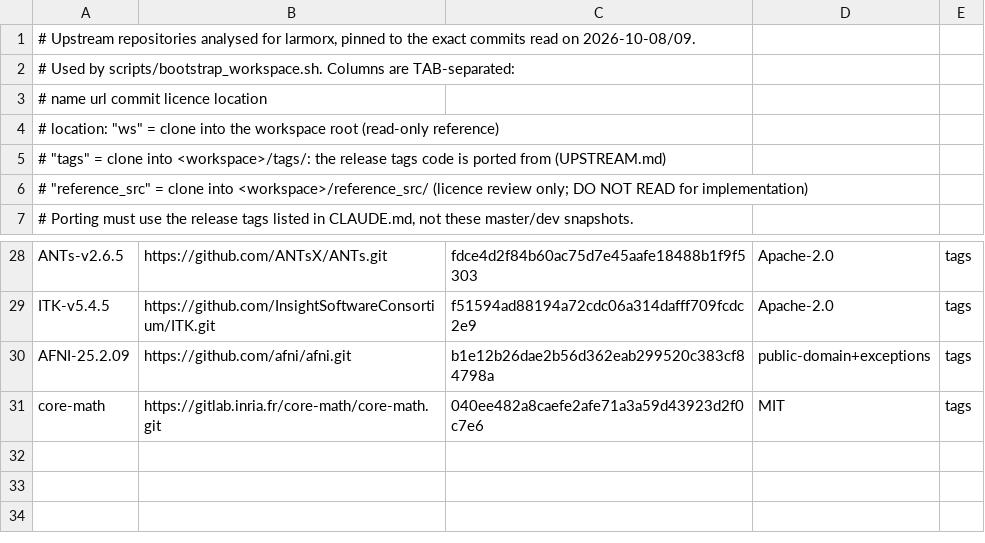
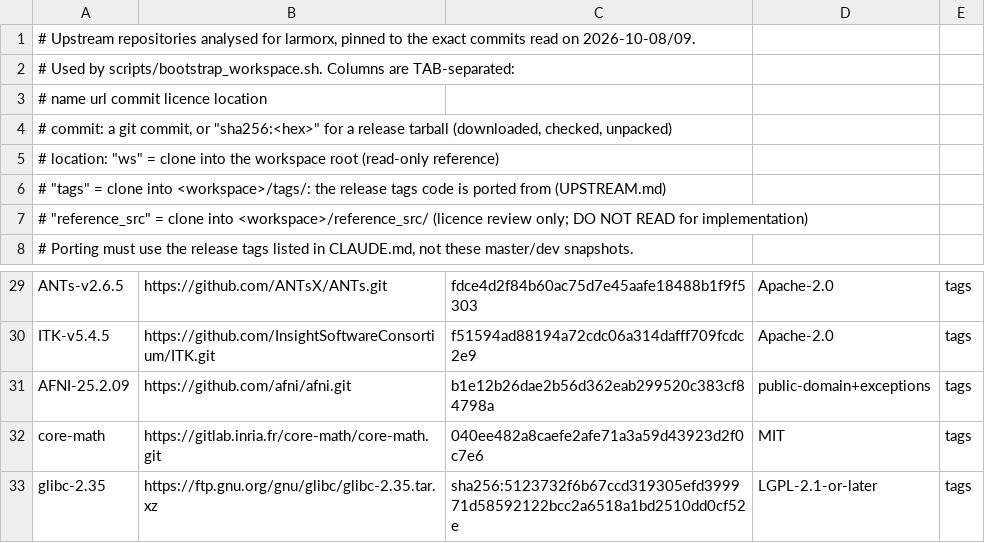
Before and after one commit to karellopez/larmorx, a TSV file: upstream.tsv, drawn as a sheet; only a part is shown, gaps mark what is left out.

Commit message:
Pin glibc 2.35 (sinf/cosf source of the replica); bootstrap fetches release tarballs
upstream.tsv can now pin an upstream by a release tarball's SHA-256 ('sha256:<hex>' in the
commit column): bootstrap_workspace.sh downloads it, checks the hash and unpacks it.
glibc-2.35 is pinned that way (tag glibc-2.35 -> f94f6d8a3572 noted in UPSTREAM.md).
UPSTREAM.md: AFNI's MCW files are translated only in the GPL replica package.

```diff
--- a/upstream.tsv
+++ b/upstream.tsv
@@ -3,2 +3,3 @@
 #   name  url  commit  licence  location
+# commit: a git commit, or "sha256:<hex>" for a release tarball (downloaded, checked, unpacked)
 # location: "ws"            = clone into the workspace root (read-only reference)
@@ -31 +32,2 @@ AFNI-25.2.09	https://github.com/afni/afni.git	b1e12b26dae2b56d362eab299520c383cf
 core-math	https://gitlab.inria.fr/core-math/core-math.git	040ee482a8caefe2afe71a3a59d43923d2f0c7e6	MIT	tags
+glibc-2.35	https://ftp.gnu.org/gnu/glibc/glibc-2.35.tar.xz	sha256:5123732f6b67ccd319305efd399971d58592122bcc2a6518a1bd2510dd0cf52e	LGPL-2.1-or-later	tags
```
Also changed, not shown: 2 other files.
